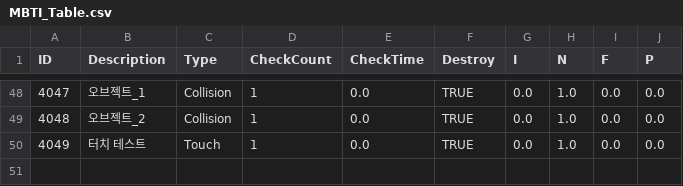
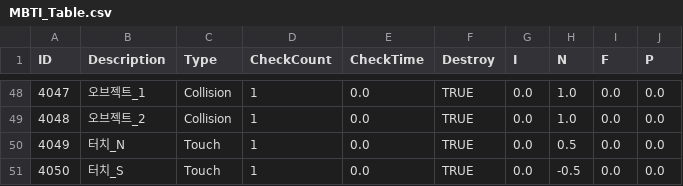
Before and after one commit to kupka05/Project_DR_KHT, a CSV file: Project_DR/Assets/Resources/MBTI_Table.csv, drawn as a sheet; only a part is shown, gaps mark what is left out.

```diff
--- a/Project_DR/Assets/Resources/MBTI_Table.csv
+++ b/Project_DR/Assets/Resources/MBTI_Table.csv
@@ -49,2 +49,3 @@ ID,Description,Type,CheckCount,CheckTime,Destroy,I,N,F,P
 4048,오브젝트_2,Collision,1,0.0,TRUE,0.0,1.0,0.0,0.0
-4049,터치 테스트,Touch,1,0.0,TRUE,0.0,1.0,0.0,0.0
+4049,터치_N,Touch,1,0.0,TRUE,0.0,0.5,0.0,0.0
+4050,터치_S,Touch,1,0.0,TRUE,0.0,-0.5,0.0,0.0
```
Also changed, not shown: Project_DR/Assets/Resources/Boss_Table.csv, 18 other files.
